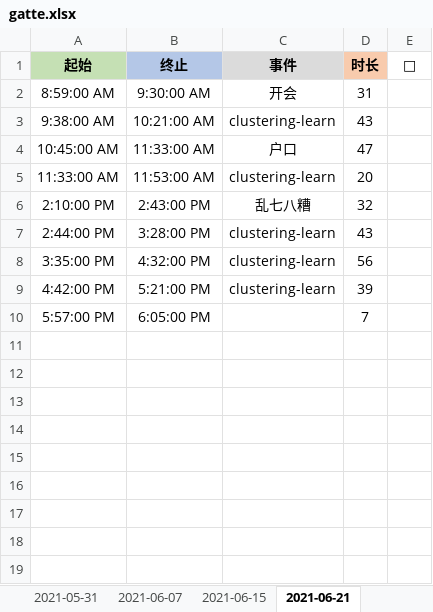
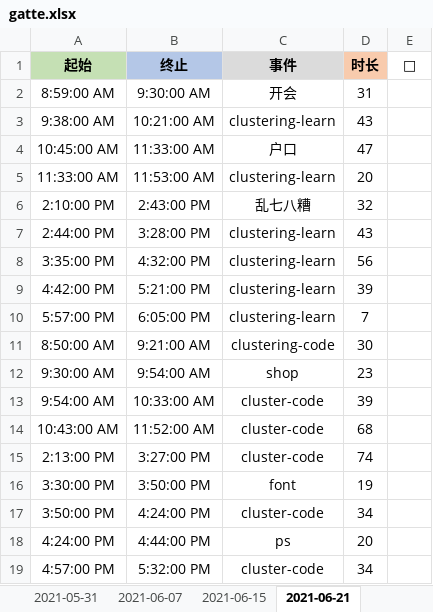
Before and after one commit to Joiner12/Notes, an Excel workbook: gatte.xlsx, sheet 2021-06-21, drawn as a sheet; values as stored, in another font and other column widths than the file's, no borders; conditional formats not drawn; the diff names each change by its address in the sheet, - before the commit and + after, or states it on an @@ line.

```diff
--- a/gatte.xlsx (sheet 2021-06-21)
+++ b/gatte.xlsx (sheet 2021-06-21)
-C10 (事件): (empty)
+C10 (事件): clustering-learn
+row 11: 8:50:00 AM | 9:21:00 AM | clustering-code | 30
+row 12: 9:30:00 AM | 9:54:00 AM | shop | 23
+row 13: 9:54:00 AM | 10:33:00 AM | cluster-code | 39
+row 14: 10:43:00 AM | 11:52:00 AM | cluster-code | 68
+row 15: 2:13:00 PM | 3:27:00 PM | cluster-code | 74
+row 16: 3:30:00 PM | 3:50:00 PM | font | 19
+row 17: 3:50:00 PM | 4:24:00 PM | cluster-code | 34
+row 18: 4:24:00 PM | 4:44:00 PM | ps | 20
+row 19: 4:57:00 PM | 5:32:00 PM | cluster-code | 34
```
Also changed, not shown: 1 other file.
